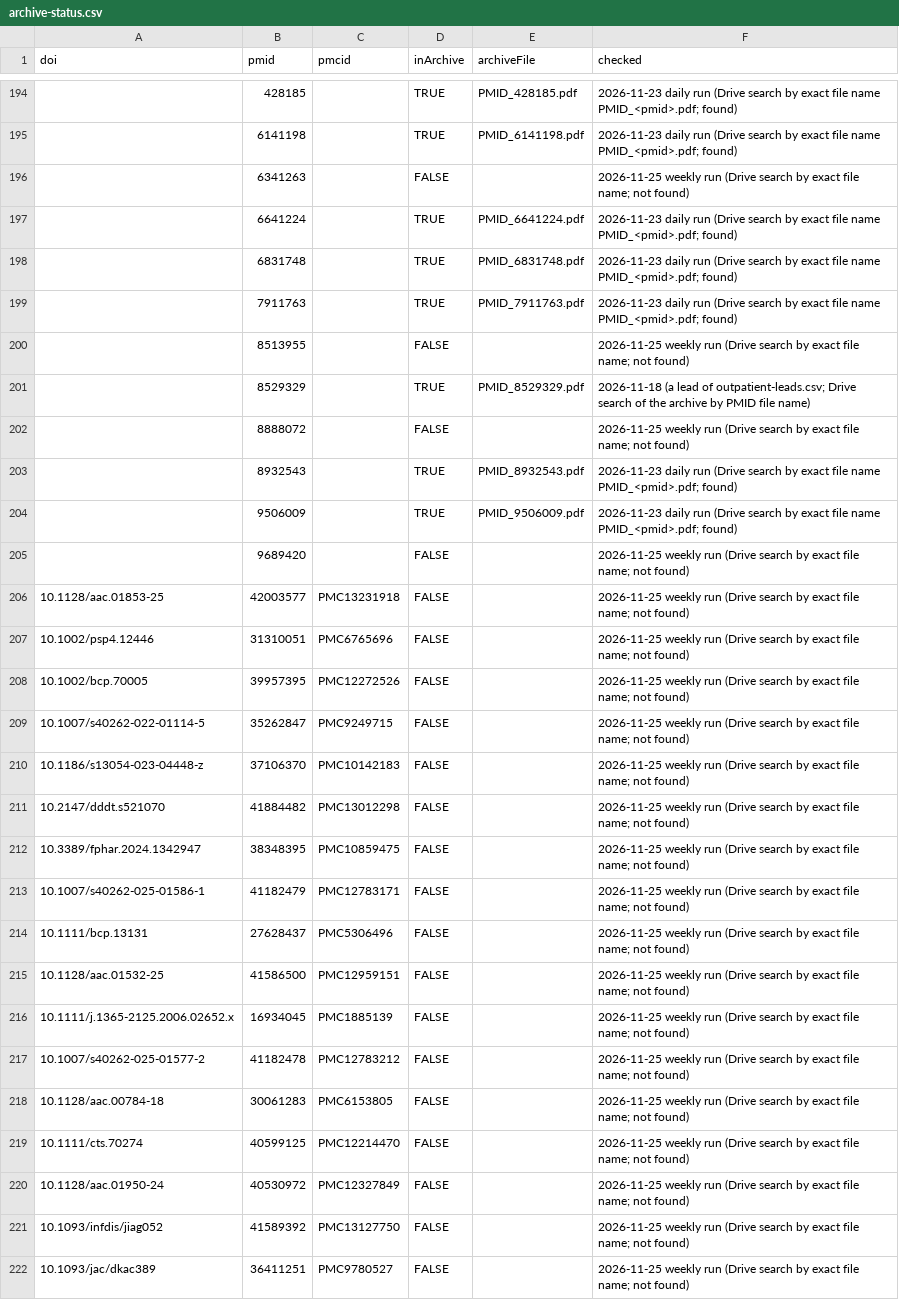
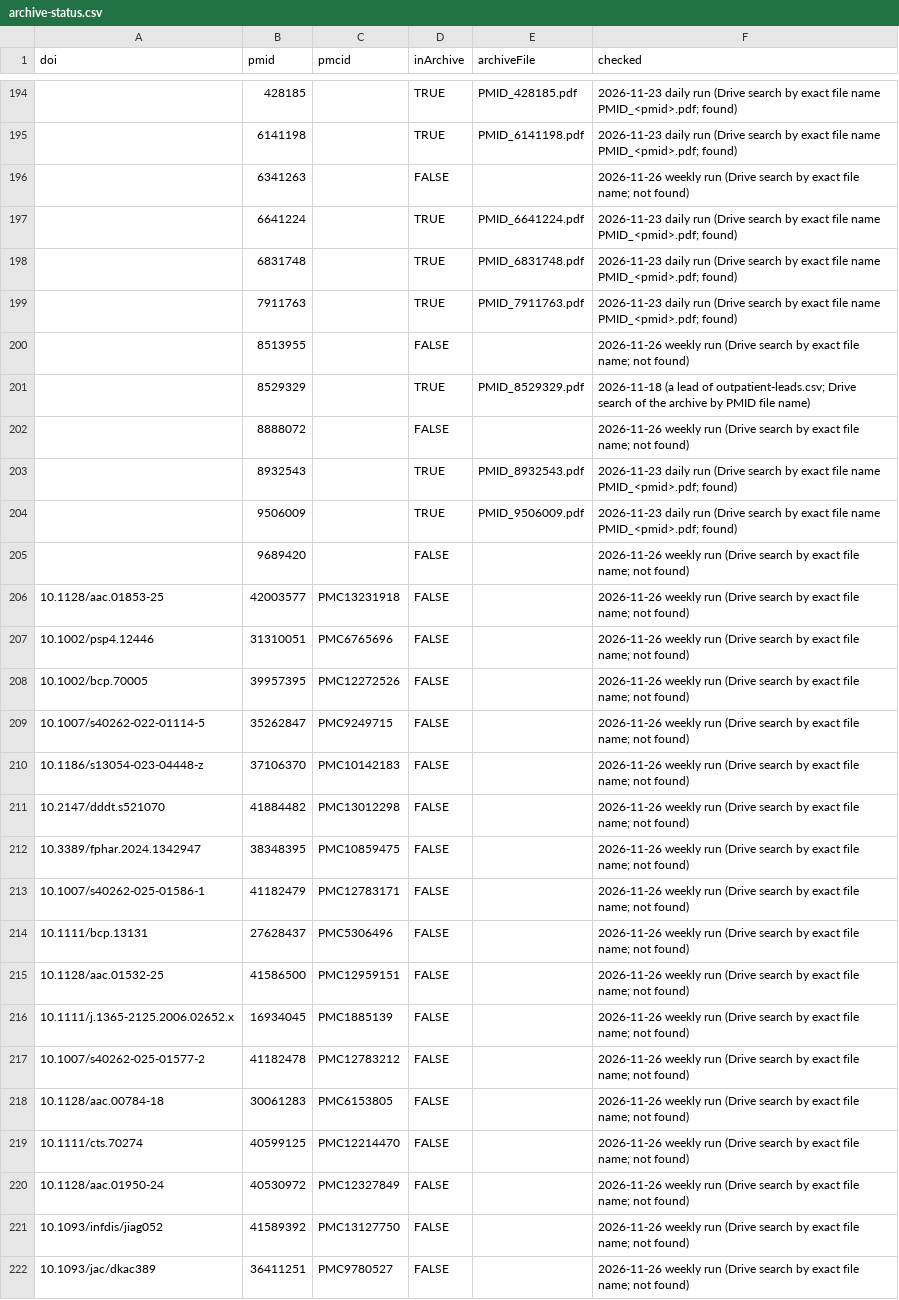
Before and after one commit to StevenLShafer/stanpumpR, a CSV file: docs/library-expansion/archive-status.csv, drawn as a sheet; only a part is shown, gaps mark what is left out; the diff covers the shown part only; the diff names each change by its address in the sheet, - before the commit and + after, or states it on an @@ line.

```diff
--- a/docs/library-expansion/archive-status.csv
+++ b/docs/library-expansion/archive-status.csv
-F196 (checked): 2026-11-25 weekly run…
+F196 (checked): 2026-11-26 weekly run…
-F200 (checked): 2026-11-25 weekly run…
+F200 (checked): 2026-11-26 weekly run…
-F202 (checked): 2026-11-25 weekly run…
+F202 (checked): 2026-11-26 weekly run…
-F205:F222 (checked): 2026-11-25 weekly run…
+F205:F222 (checked): 2026-11-26 weekly run…
```
Also changed, not shown: 24 added rows and 25 edited cells elsewhere in this file, docs/library-expansion/plan.csv, docs/nlmixr2lib/candidate-papers.csv, 10 other files.
